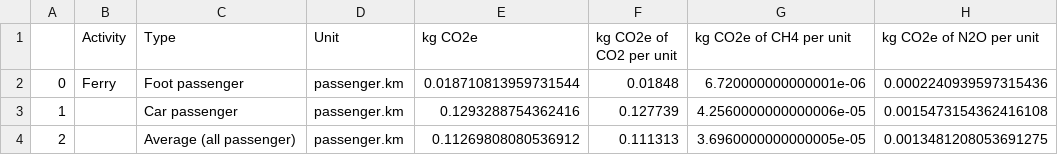
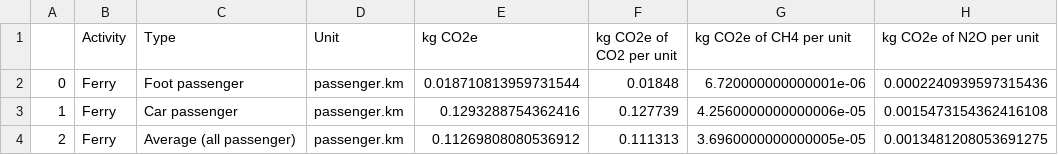
Before and after one commit to open-innovations/carbon-emissions, a CSV file: data/transformed/sea_travel.csv, drawn as a sheet.

```diff
--- a/data/transformed/sea_travel.csv
+++ b/data/transformed/sea_travel.csv
@@ -2,3 +2,3 @@
 0,Ferry,Foot passenger,passenger.km,0.018710813959731544,0.01848,6.720000000000001e-06,0.0002240939597315436
-1,,Car passenger,passenger.km,0.1293288754362416,0.127739,4.2560000000000006e-05,0.0015473154362416108
-2,,Average (all passenger),passenger.km,0.11269808080536912,0.111313,3.6960000000000005e-05,0.0013481208053691275
+1,Ferry,Car passenger,passenger.km,0.1293288754362416,0.127739,4.2560000000000006e-05,0.0015473154362416108
+2,Ferry,Average (all passenger),passenger.km,0.11269808080536912,0.111313,3.6960000000000005e-05,0.0013481208053691275
```
Also changed, not shown: data/transformed/air_travel.csv, data/transformed/buses.csv, 5 other files.
